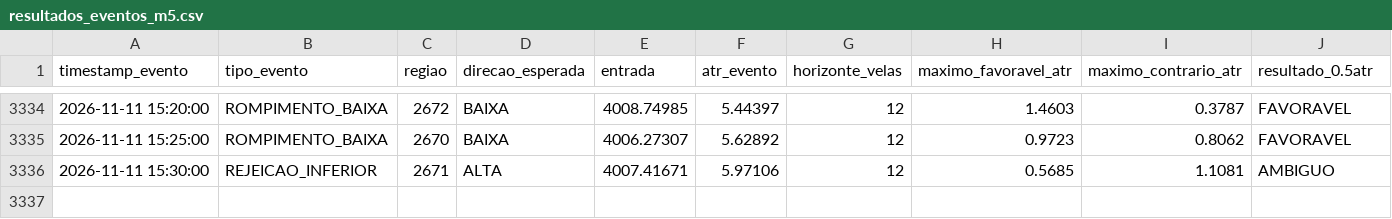
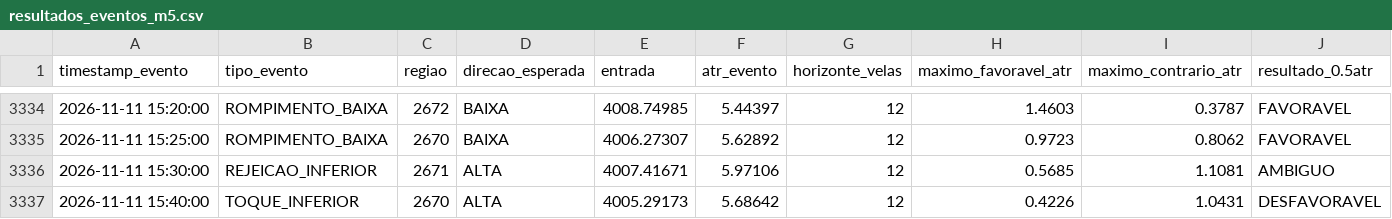
Before and after one commit to loucoparasempre00-ship-it/xauusd-bot-v2-, a CSV file: data/resultados_eventos_m5.csv, drawn as a sheet; only a part is shown, gaps mark what is left out; rows hold the shown columns only; the diff names each change by its address in the sheet, - before the commit and + after, or states it on an @@ line.

```diff
--- a/data/resultados_eventos_m5.csv
+++ b/data/resultados_eventos_m5.csv
+row 3337: 2026-11-11 15:40:00 | TOQUE_INFERIOR | 2670 | ALTA | 4005.29173 | 5.68642 | 12 | 0.4226 | 1.0431 | DESFAVORAVEL
```
Also changed, not shown: data/eventos_bordas_m5.csv, data/historico_velas_m5.csv, 15 other files.
